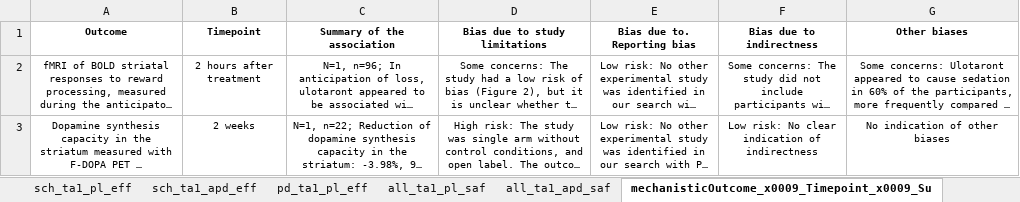
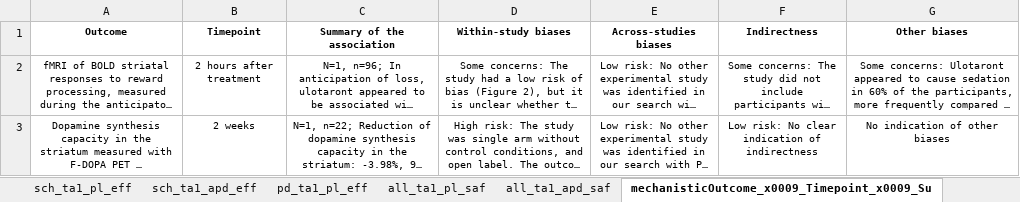
Before and after one commit to covidence/LSR3_taar1_H, an Excel workbook: data/soe_tables_2024.01.26.xlsx, sheet mechanisticOutcome_x0009_Timepoint_x0009_Su, drawn as a sheet; long unchanged cells end in …; values as stored, in another font and other column widths than the file's, no borders; the diff names each change by its address in the sheet, - before the commit and + after, or states it on an @@ line.

```diff
--- a/data/soe_tables_2024.01.26.xlsx (sheet mechanisticOutcome_x0009_Timepoint_x0009_Su)
+++ b/data/soe_tables_2024.01.26.xlsx (sheet mechanisticOutcome_x0009_Timepoint_x0009_Su)
-D1: Bias due to study limitations
+D1: Within-study biases
-E1: Bias due to. Reporting bias
+E1: Across-studies biases
-F1: Bias due to indirectness
+F1: Indirectness
```
Also changed, not shown: sheet pd_ta1_pl_eff, sheet sch_ta1_apd_eff, sheet sch_ta1_pl_eff, sheet all_ta1_apd_saf, sheet all_ta1_pl_saf, data/data_2024-01-22_LSR3_H.xlsx, data/data_doses_2024-01-22_LSR3_H.xlsx, 5 other files.
